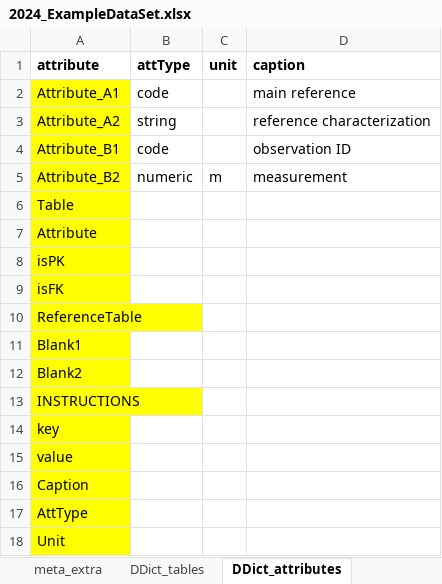
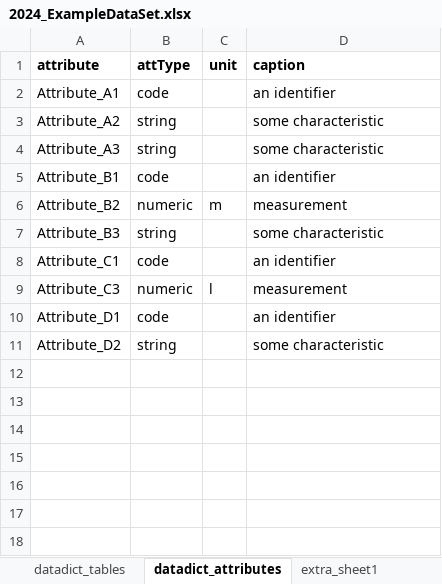
Before and after one commit to EtlcT/MILETO_enhancingFAIRness, an Excel workbook: data/2024_ExampleDataSet.xlsx, sheet datadict_attributes, drawn as a sheet; values as stored, in another font and other column widths than the file's, no borders; removed rows and columns are numbered as before the commit, all else as after; the diff names each change by its address in the sheet, - before the commit and + after, or states it on an @@ line.

```diff
--- a/data/2024_ExampleDataSet.xlsx (sheet datadict_attributes)
+++ b/data/2024_ExampleDataSet.xlsx (sheet datadict_attributes)
-sheet tab: DDict_tables
+sheet tab: datadict_tables
-sheet tab: DDict_attributes
+sheet tab: datadict_attributes
-A2:A3 fill: #FFFF00
+A2:A3 fill: none
-D2 (caption): main reference
+D2 (caption): an identifier
-D3 (caption): reference characterization
+D3 (caption): some characteristic
+row 4: Attribute_A3 | string |  | some characteristic
-A5:A6 fill: #FFFF00
+A5:A6 fill: none
-D5 (caption): observation ID
+D5 (caption): an identifier
-row 6: Table
-row 7: Attribute
-row 8: isPK
-row 9: isFK
-row 10: ReferenceTable
-row 11: Blank1
-row 12: Blank2
-row 13: INSTRUCTIONS
-row 14: key
-row 15: value
-row 16: Caption
-row 17: AttType
-row 18: Unit
+row 7: Attribute_B3 | string |  | some characteristic
+row 8: Attribute_C1 | code |  | an identifier
+row 9: Attribute_C3 | numeric | l | measurement
+row 10: Attribute_D1 | code |  | an identifier
+row 11: Attribute_D2 | string |  | some characteristic
```
Also changed, not shown: sheet datadict_tables, sheet meta_terms_dc, sheet tables_info, sheet Table_A, sheet extra_sheet1, other sheet tabs, formulas that keep their value, data/2018_ErosionExperiment_Marganai_v2024.xlsx, data/2024_ExampleDataSet_with_errors.xlsx, 4 other files.
